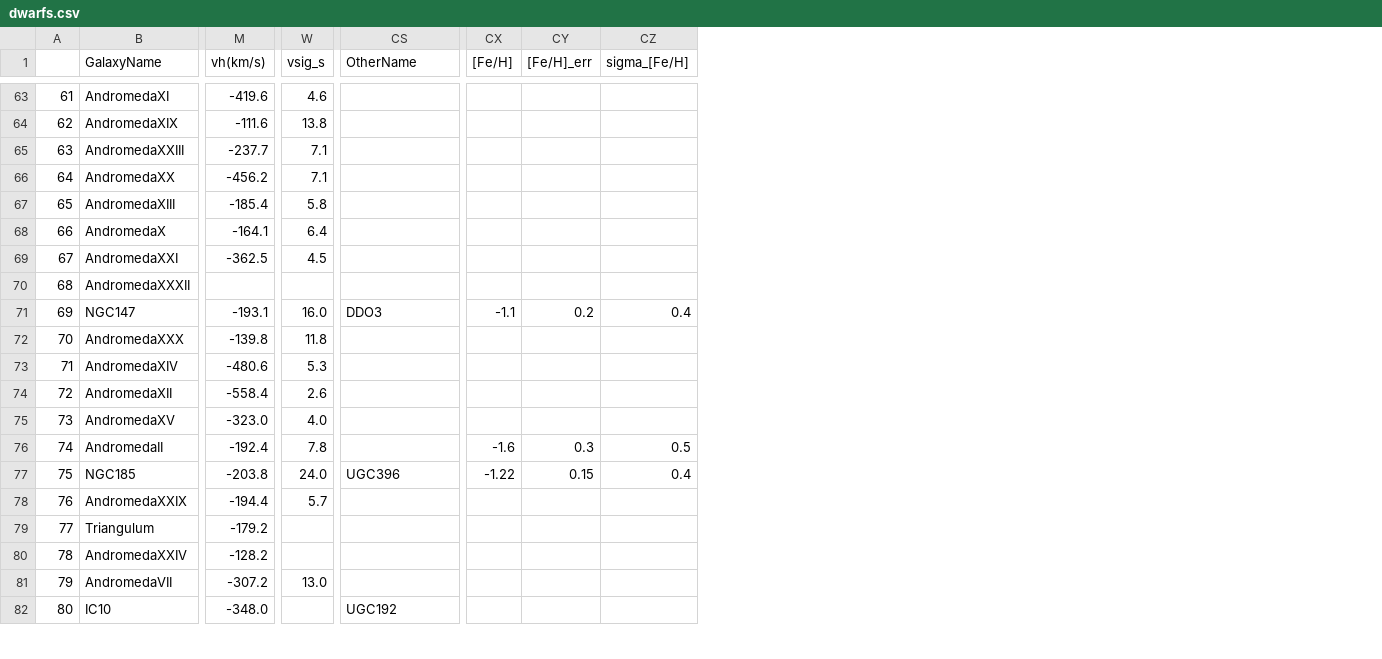
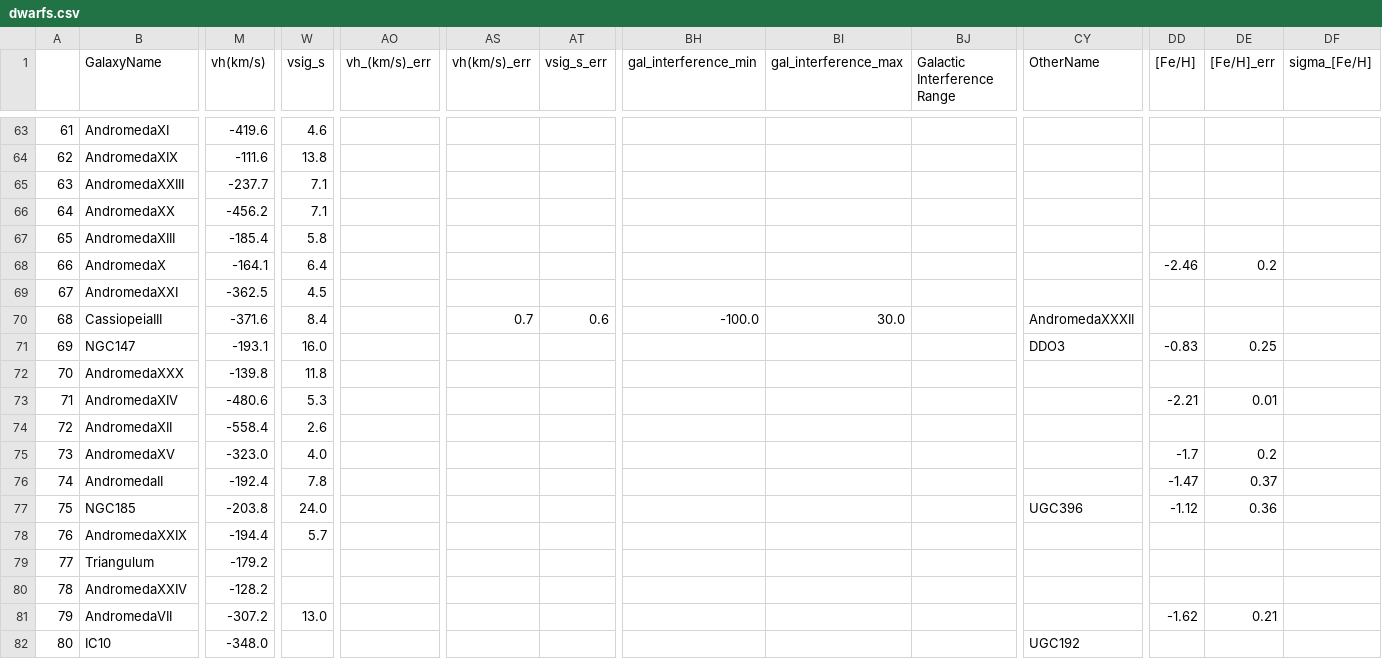
Before and after one commit to janagrc/HIdwarflimits, a CSV file: dwarfs.csv, drawn as a sheet; only a part is shown, gaps mark what is left out; addresses are those after the commit; the diff covers the shown part only; the diff names each change by its address in the sheet, - before the commit and + after, or states it on an @@ line.

Commit message:
Latex table output formatting

```diff
--- a/dwarfs.csv
+++ b/dwarfs.csv
+column AO (vh_(km/s)_err), empty
+column AS (vh(km/s)_err), row 70: 0.7
+column AT (vsig_s_err), row 70: 0.6
+column BH (gal_interference_min), row 70: -100.0
+column BI (gal_interference_max), row 70: 30.0
+column BJ (Galactic Interference Range), empty
-DD68 ([Fe/H]): (empty)
+DD68 ([Fe/H]): -2.46
-DE68 ([Fe/H]_err): (empty)
+DE68 ([Fe/H]_err): 0.2
-B70 (GalaxyName): AndromedaXXXII
+B70 (GalaxyName): CassiopeiaIII
-M70 (vh(km/s)): (empty)
+M70 (vh(km/s)): -371.6
-W70 (vsig_s): (empty)
+W70 (vsig_s): 8.4
-CY70 (OtherName): (empty)
+CY70 (OtherName): AndromedaXXXII
-DD71 ([Fe/H]): -1.1
+DD71 ([Fe/H]): -0.83
-DE71 ([Fe/H]_err): 0.2
+DE71 ([Fe/H]_err): 0.25
-DF71 (sigma_[Fe/H]): 0.4
+DF71 (sigma_[Fe/H]): (empty)
-DD73 ([Fe/H]): (empty)
+DD73 ([Fe/H]): -2.21
-DE73 ([Fe/H]_err): (empty)
+DE73 ([Fe/H]_err): 0.01
-DD75 ([Fe/H]): (empty)
+DD75 ([Fe/H]): -1.7
-DE75 ([Fe/H]_err): (empty)
+DE75 ([Fe/H]_err): 0.2
-DD76 ([Fe/H]): -1.6
+DD76 ([Fe/H]): -1.47
-DE76 ([Fe/H]_err): 0.3
+DE76 ([Fe/H]_err): 0.37
-DF76 (sigma_[Fe/H]): 0.5
+DF76 (sigma_[Fe/H]): (empty)
-DD77 ([Fe/H]): -1.22
+DD77 ([Fe/H]): -1.12
-DE77 ([Fe/H]_err): 0.15
+DE77 ([Fe/H]_err): 0.36
-DF77 (sigma_[Fe/H]): 0.4
+DF77 (sigma_[Fe/H]): (empty)
-DD81 ([Fe/H]): (empty)
+DD81 ([Fe/H]): -1.62
-DE81 ([Fe/H]_err): (empty)
+DE81 ([Fe/H]_err): 0.21
```
Also changed, not shown: 138 edited cells elsewhere in this file, 5 other files.
